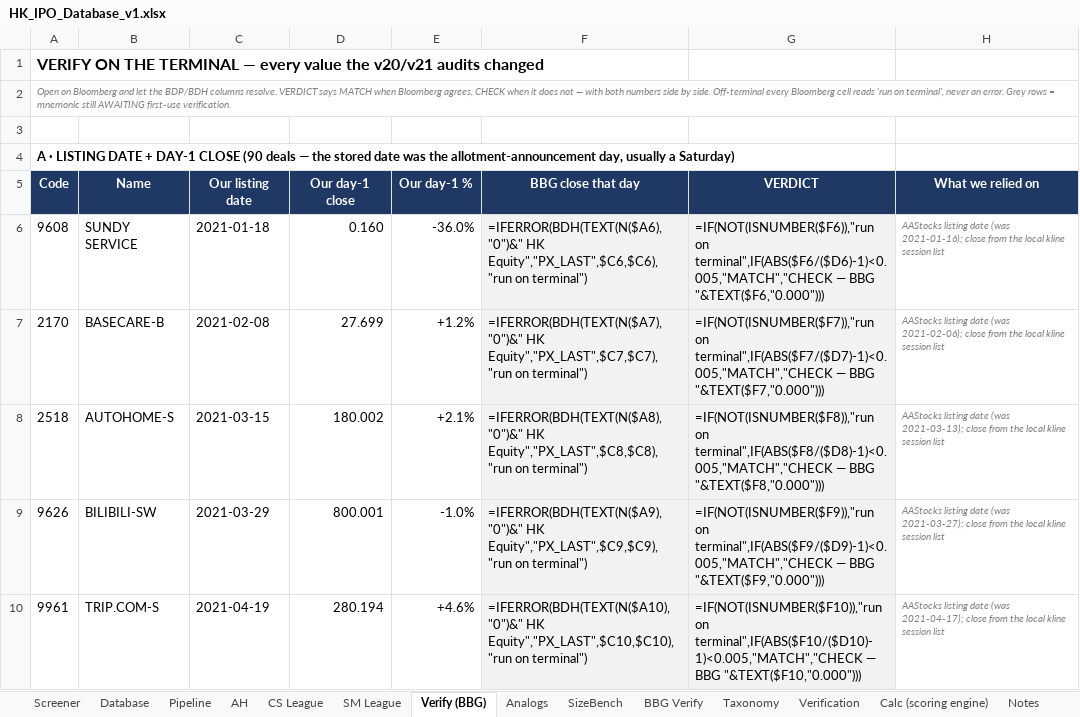
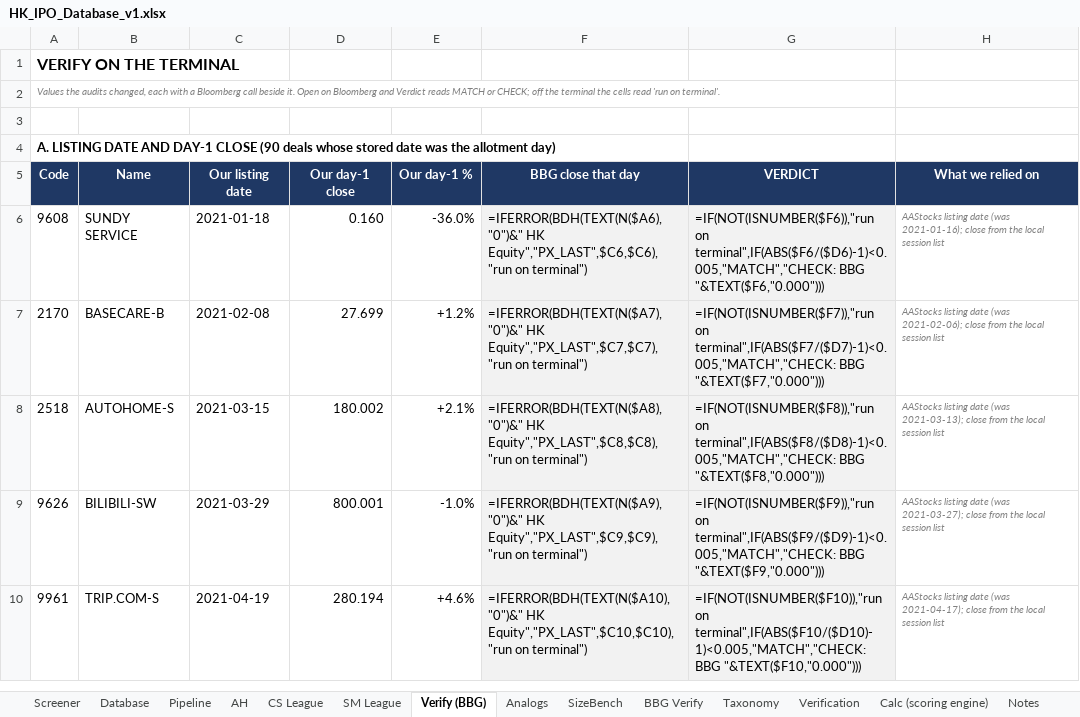
Before and after one commit to kennytam-code/code, an Excel workbook: _ipo_db/TO_NOMURA/HK_IPO_Database_v1.xlsx, sheet Verify (BBG), drawn as a sheet; only a part is shown; values as stored, in another font and other column widths than the file's, no borders; formulas without a stored value are shown as written; the diff covers the shown part only; the diff names each change by its address in the sheet, - before the commit and + after, or states it on an @@ line.

```diff
--- a/_ipo_db/TO_NOMURA/HK_IPO_Database_v1.xlsx (sheet Verify (BBG))
+++ b/_ipo_db/TO_NOMURA/HK_IPO_Database_v1.xlsx (sheet Verify (BBG))
-A1 (Code): VERIFY ON THE TERMINAL — every value the v20/v21 audits changed
+A1 (Code): VERIFY ON THE TERMINAL
-A2 (Code): Open on Bloomberg and let the BDP/BDH columns resolve. VERDICT says MATCH when Bloomberg agrees, CHECK when it does not — with both numbers side by side. Off-terminal every Bloomberg cell reads 'run on terminal', never an error. Grey rows = mnemonic still AWAITING first-use verification.
+A2 (Code): Values the audits changed, each with a Bloomberg call beside it. Open on Bloomberg and Verdict reads MATCH or CHECK; off the terminal the cells read 'run on terminal'.
-A4 (Code): A · LISTING DATE + DAY-1 CLOSE (90 deals — the stored date was the allotment-announcement day, usually a Saturday)
+A4 (Code): A. LISTING DATE AND DAY-1 CLOSE (90 deals whose stored date was the allotment day)
-G6 (VERDICT): =IF(NOT(ISNUMBER($F6)),"run on terminal",IF(ABS($F6/($D6)-1)<0.005,"MATCH","CHECK — BBG "&TEXT($F6,"0.000")))
+G6 (VERDICT): =IF(NOT(ISNUMBER($F6)),"run on terminal",IF(ABS($F6/($D6)-1)<0.005,"MATCH","CHECK: BBG "&TEXT($F6,"0.000")))
-H6 (What we relied on): …the local kline session list
+H6 (What we relied on): …the local session list
-G7 (VERDICT): =IF(NOT(ISNUMBER($F7)),"run on terminal",IF(ABS($F7/($D7)-1)<0.005,"MATCH","CHECK — BBG "&TEXT($F7,"0.000")))
+G7 (VERDICT): =IF(NOT(ISNUMBER($F7)),"run on terminal",IF(ABS($F7/($D7)-1)<0.005,"MATCH","CHECK: BBG "&TEXT($F7,"0.000")))
-H7 (What we relied on): …the local kline session list
+H7 (What we relied on): …the local session list
-G8 (VERDICT): =IF(NOT(ISNUMBER($F8)),"run on terminal",IF(ABS($F8/($D8)-1)<0.005,"MATCH","CHECK — BBG "&TEXT($F8,"0.000")))
+G8 (VERDICT): =IF(NOT(ISNUMBER($F8)),"run on terminal",IF(ABS($F8/($D8)-1)<0.005,"MATCH","CHECK: BBG "&TEXT($F8,"0.000")))
-H8 (What we relied on): …the local kline session list
+H8 (What we relied on): …the local session list
-G9 (VERDICT): =IF(NOT(ISNUMBER($F9)),"run on terminal",IF(ABS($F9/($D9)-1)<0.005,"MATCH","CHECK — BBG "&TEXT($F9,"0.000")))
+G9 (VERDICT): =IF(NOT(ISNUMBER($F9)),"run on terminal",IF(ABS($F9/($D9)-1)<0.005,"MATCH","CHECK: BBG "&TEXT($F9,"0.000")))
-H9 (What we relied on): …the local kline session list
+H9 (What we relied on): …the local session list
-G10 (VERDICT): =IF(NOT(ISNUMBER($F10)),"run on terminal",IF(ABS($F10/($D10)-1)<0.005,"MATCH","CHECK — BBG "&TEXT($F10,"0.000")))
+G10 (VERDICT): =IF(NOT(ISNUMBER($F10)),"run on terminal",IF(ABS($F10/($D10)-1)<0.005,"MATCH","CHECK: BBG "&TEXT($F10,"0.000")))
-H10 (What we relied on): …the local kline session list
+H10 (What we relied on): …the local session list
```
Also changed, not shown: 303 edited cells elsewhere in this sheet, sheet Database, sheet Notes, sheet Screener, sheet Pipeline, sheet AH, sheet SM League, 7 more sheets, 10 other files.
